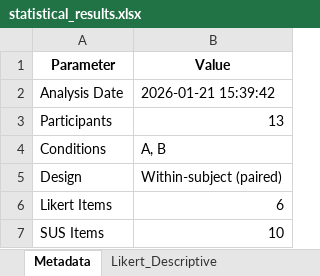
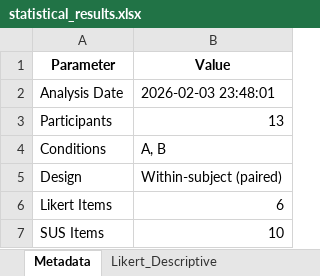
Before and after one commit to toshiki31/midAir_display_image, an Excel workbook: project/output/main_expt_questionnaire_results/statistical_results.xlsx, sheet Metadata, drawn as a sheet; values as stored, in another font and other column widths than the file's, no borders; the diff names each change by its address in the sheet, - before the commit and + after, or states it on an @@ line.

```diff
--- a/project/output/main_expt_questionnaire_results/statistical_results.xlsx (sheet Metadata)
+++ b/project/output/main_expt_questionnaire_results/statistical_results.xlsx (sheet Metadata)
-B2 (Value): 2026-01-21 15:39:42
+B2 (Value): 2026-02-03 23:48:01
```
Also changed, not shown: project/files/subjective_results/subjective_results.xlsx, project/output/csv/main/analysis_results/statistical_results.xlsx, 34 other files.
